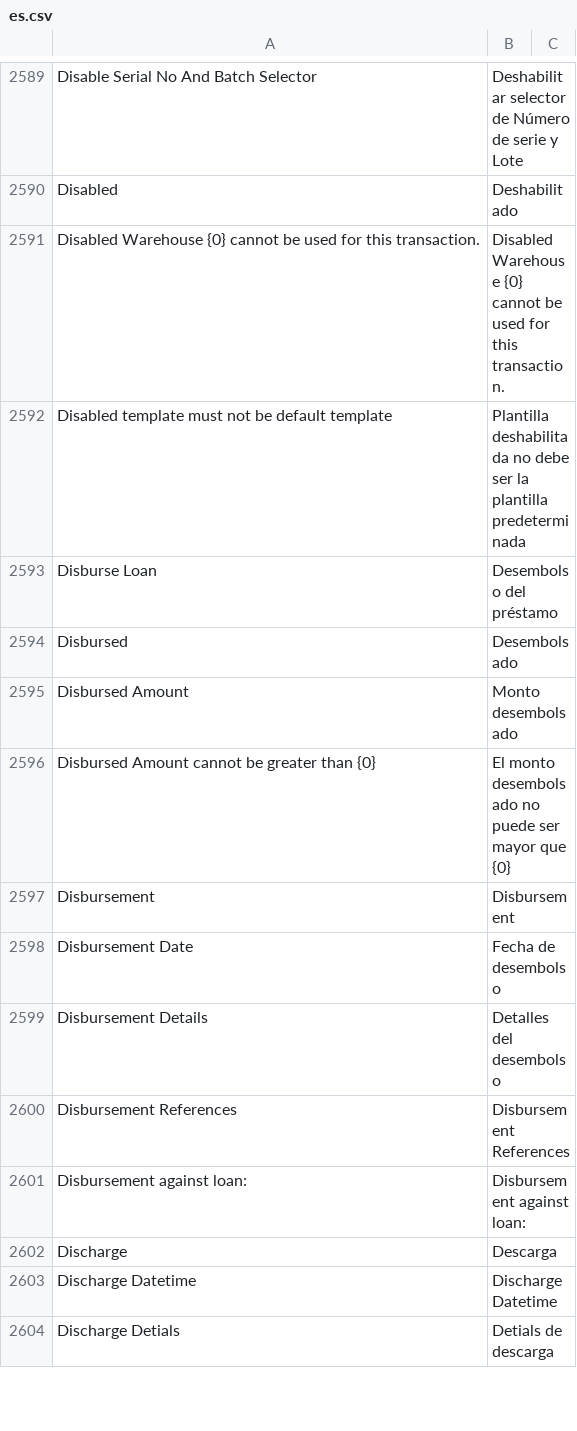
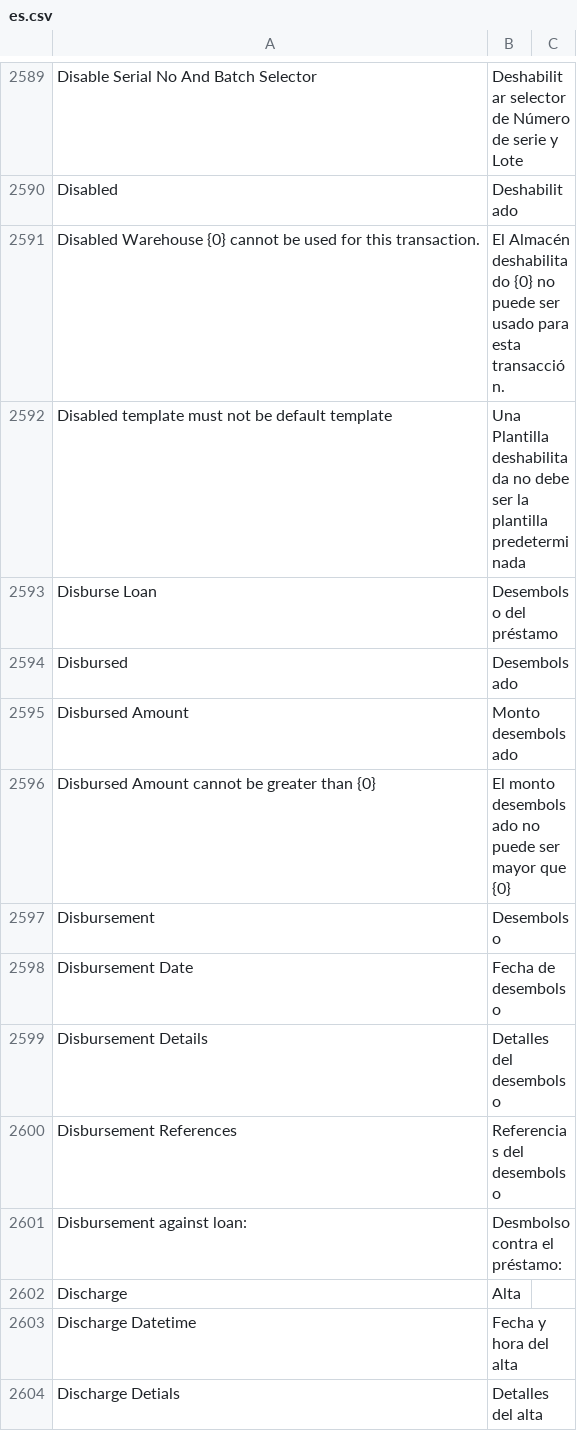
Before and after one commit to fproldan/erpnext, a CSV file: erpnext/translations/es.csv, drawn as a sheet; only a part is shown, gaps mark what is left out; the diff covers the shown part only.

Commit message:
trans

```diff
--- a/erpnext/translations/es.csv
+++ b/erpnext/translations/es.csv
@@ -2680,4 +2680,4 @@ Disable Serial No And Batch Selector,Deshabilitar selector de Número de serie y
 Disabled,Deshabilitado,
-Disabled Warehouse {0} cannot be used for this transaction.,Disabled Warehouse {0} cannot be used for this transaction.,
-Disabled template must not be default template,Plantilla deshabilitada no debe ser la plantilla predeterminada,
+Disabled Warehouse {0} cannot be used for this transaction.,El Almacén deshabilitado {0} no puede ser usado para esta transacción.,
+Disabled template must not be default template,Una Plantilla deshabilitada no debe ser la plantilla predeterminada,
 Disburse Loan,Desembolso del préstamo,
@@ -2686,9 +2686,9 @@ Disbursed Amount,Monto desembolsado,
 Disbursed Amount cannot be greater than {0},El monto desembolsado no puede ser mayor que {0},
-Disbursement,Disbursement,
+Disbursement,Desembolso,
 Disbursement Date,Fecha de desembolso,
 Disbursement Details,Detalles del desembolso,
-Disbursement References,Disbursement References,
-Disbursement against loan:,Disbursement against loan:,
-Discharge,Descarga,
-Discharge Datetime,Discharge Datetime,
-Discharge Detials,Detials de descarga,
+Disbursement References,Referencias del desembolso,
+Disbursement against loan:,Desmbolso contra el préstamo:,
+Discharge,Alta,
+Discharge Datetime,Fecha y hora del alta,
+Discharge Detials,Detalles del alta,
```
Also changed, not shown: 34 edited cells elsewhere in this file.
